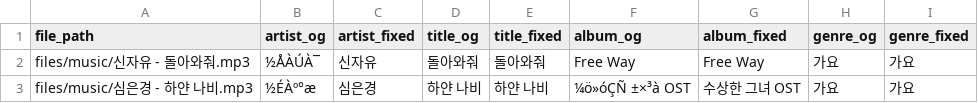
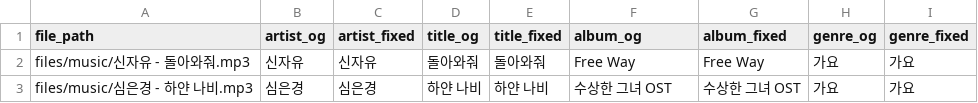
Before and after one commit to jangboolee/mp3-metadata-fixer, a CSV file: results.csv, drawn as a sheet.

Commit message:
Update new results file

```diff
--- a/results.csv
+++ b/results.csv
@@ -1,3 +1,3 @@
 file_path,artist_og,artist_fixed,title_og,title_fixed,album_og,album_fixed,genre_og,genre_fixed
-files/music/신자유 - 돌아와줘.mp3,½ÅÀÚÀ¯,신자유,돌아와줘,돌아와줘,Free Way,Free Way,가요,가요
-files/music/심은경 - 하얀 나비.mp3,½ÉÀº°æ,심은경,하얀 나비,하얀 나비,¼ö»óÇÑ ±×³à OST,수상한 그녀 OST,가요,가요
+files/music/신자유 - 돌아와줘.mp3,신자유,신자유,돌아와줘,돌아와줘,Free Way,Free Way,가요,가요
+files/music/심은경 - 하얀 나비.mp3,심은경,심은경,하얀 나비,하얀 나비,수상한 그녀 OST,수상한 그녀 OST,가요,가요
```
Also changed, not shown: 1 other file.
